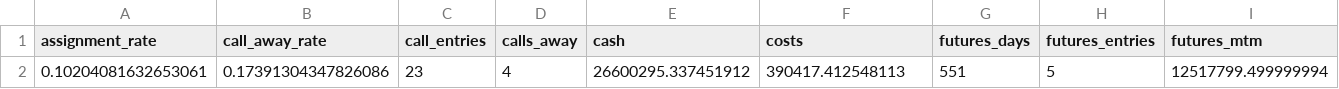
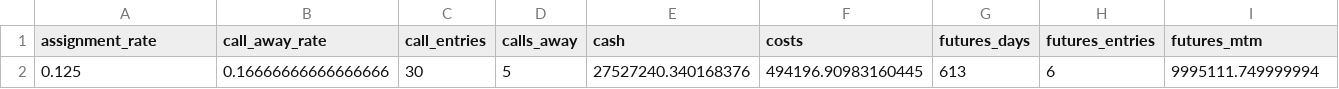
Before and after one commit to Satyam1609/Wheel_strategy, a CSV file: outputs_nifty/diagnostics.csv, drawn as a sheet; only a part is shown; removed rows and columns are numbered as before the commit, all else as after; rows hold the shown columns only; the diff names each change by its address in the sheet, - before the commit and + after, or states it on an @@ line.

```diff
--- a/outputs_nifty/diagnostics.csv
+++ b/outputs_nifty/diagnostics.csv
-row 2: 0.10204081632653061 | 0.17391304347826086 | 23 | 4 | 26600295.337451912 | 390417.412548113 | 551 | 5 | 12517799.499999994
+row 2: 0.125 | 0.16666666666666666 | 30 | 5 | 27527240.340168376 | 494196.90983160445 | 613 | 6 | 9995111.749999994
```
Also changed, not shown: outputs_nifty/daily_positions.csv, outputs_nifty/equity_curve.csv, 9 other files.
